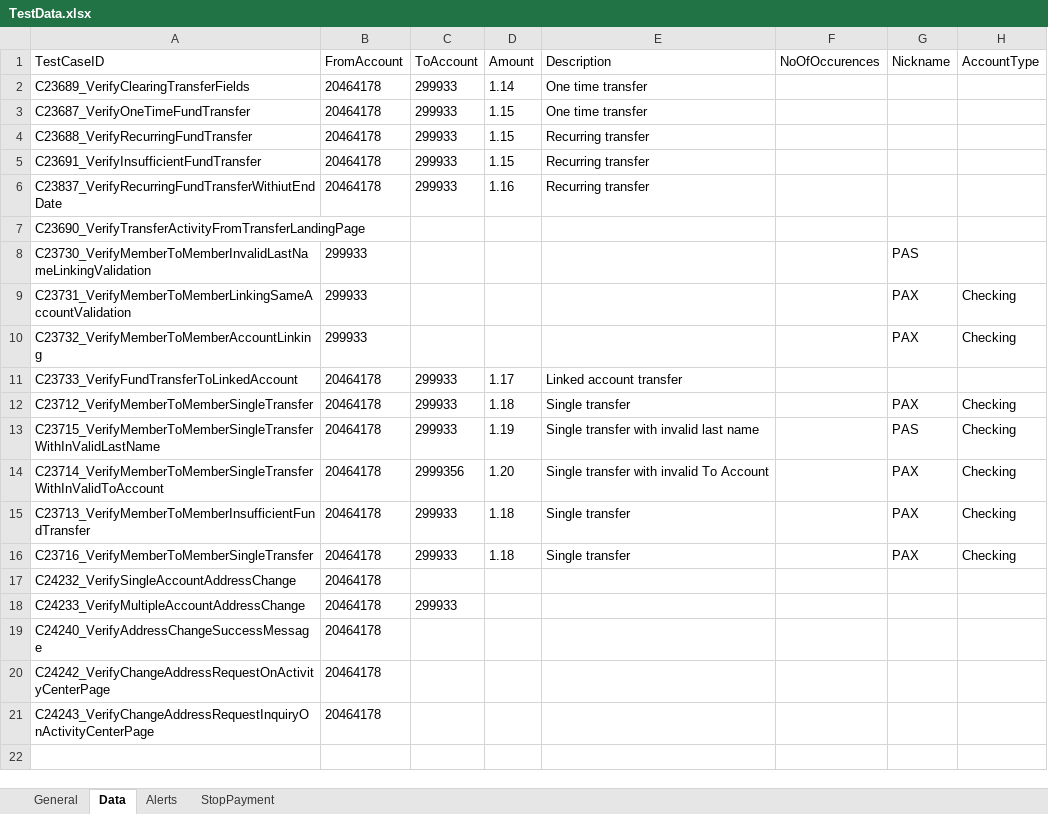
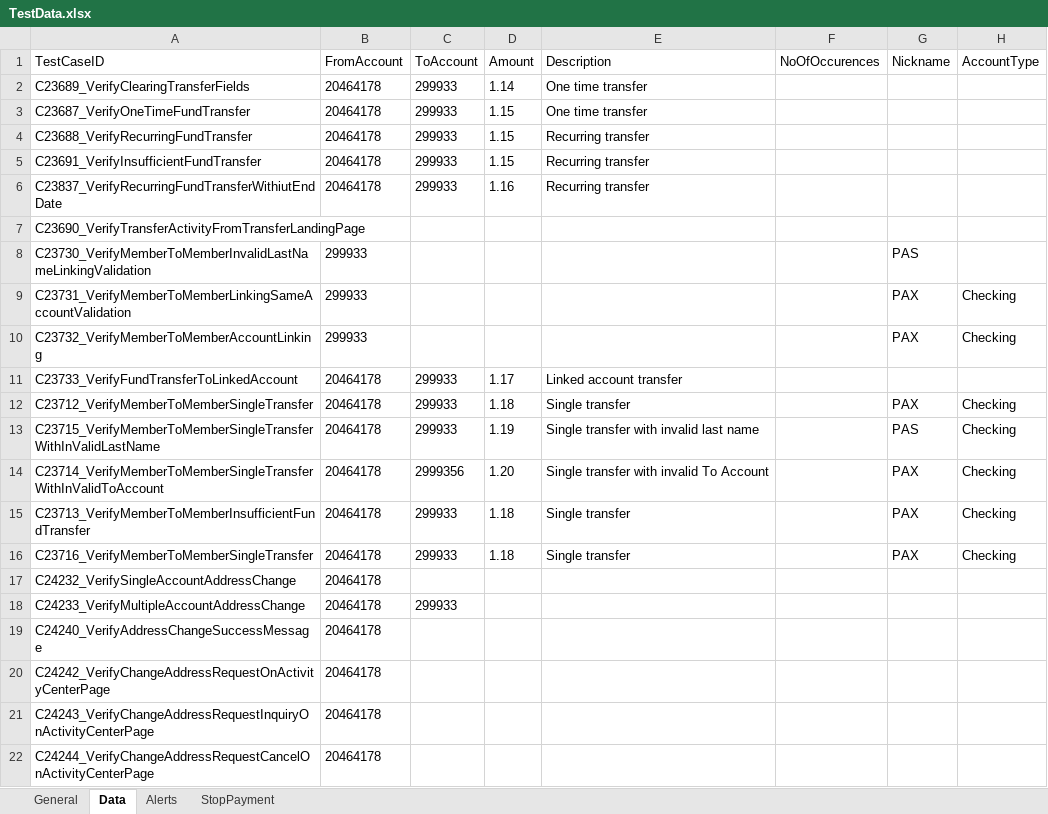
Before and after one commit to mamata-create/TDECUProjects, an Excel workbook: Q2Mobile_Automation/src/main/java/com/Resources/TestData.xlsx, sheet Data, drawn as a sheet; values as stored, in another font and other column widths than the file's, no borders; the diff names each change by its address in the sheet, - before the commit and + after, or states it on an @@ line.

```diff
--- a/Q2Mobile_Automation/src/main/java/com/Resources/TestData.xlsx (sheet Data)
+++ b/Q2Mobile_Automation/src/main/java/com/Resources/TestData.xlsx (sheet Data)
+row 22: C24244_VerifyChangeAddressRequestCancelOnActivityCenterPage | 20464178
```
Also changed, not shown: sheet General, 2 other files.
